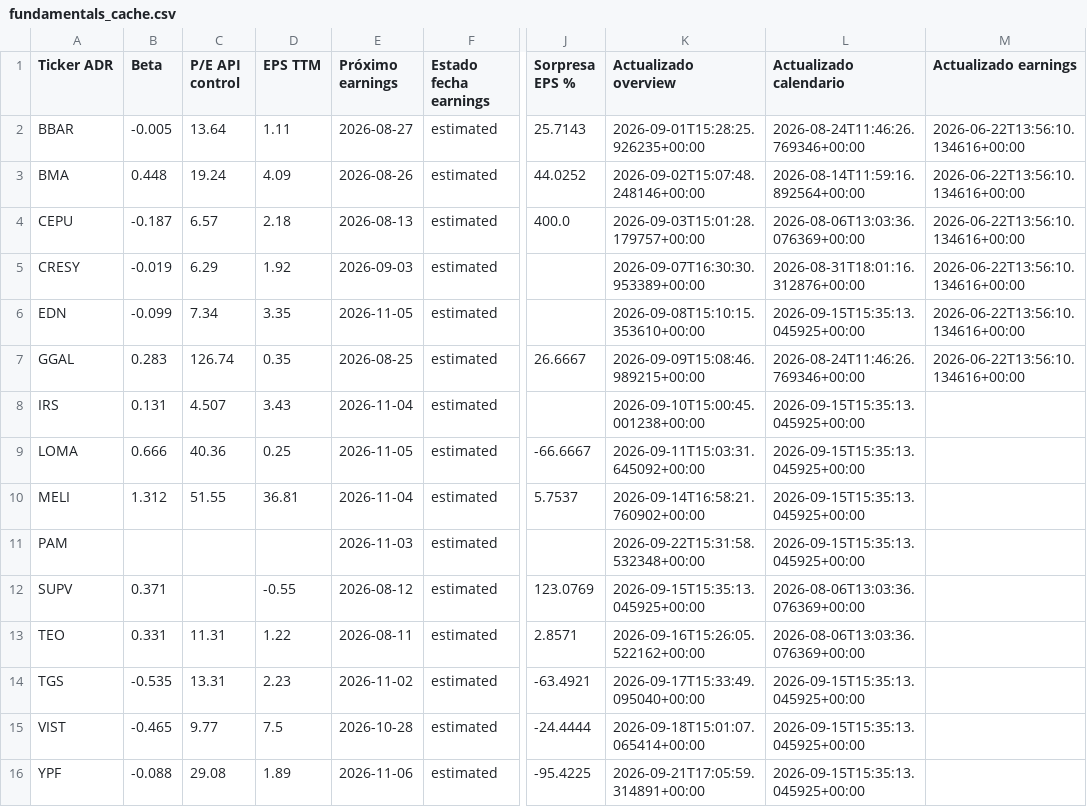
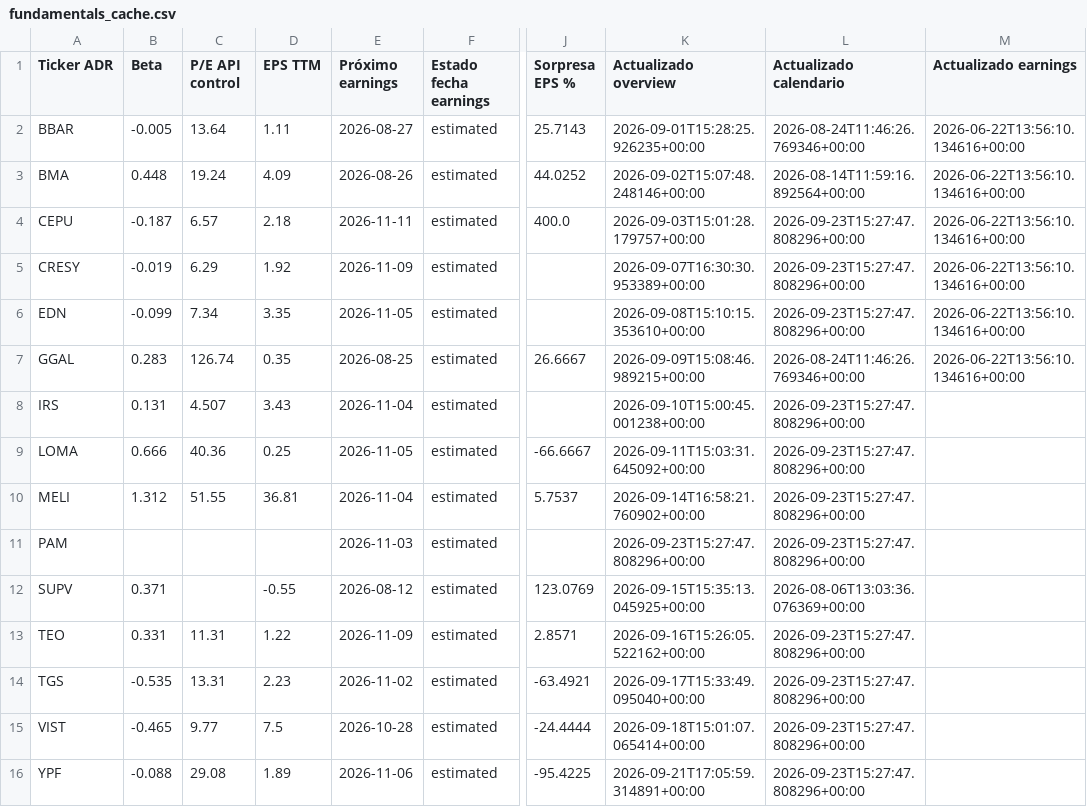
Before and after one commit to bautista-miguel/Tablero-ADR-Argentinos, a CSV file: fundamentals_cache.csv, drawn as a sheet; only a part is shown, gaps mark what is left out; the diff names each change by its address in the sheet, - before the commit and + after, or states it on an @@ line.

```diff
--- a/fundamentals_cache.csv
+++ b/fundamentals_cache.csv
-E4 (Próximo earnings): 2026-08-13
+E4 (Próximo earnings): 2026-11-11
-L4 (Actualizado calendario): 2026-08-06T13:03:36.076369+00:00
+L4 (Actualizado calendario): 2026-09-23T15:27:47.808296+00:00
-E5 (Próximo earnings): 2026-09-03
+E5 (Próximo earnings): 2026-11-09
-L5 (Actualizado calendario): 2026-08-31T18:01:16.312876+00:00
+L5 (Actualizado calendario): 2026-09-23T15:27:47.808296+00:00
-L6 (Actualizado calendario): 2026-09-15T15:35:13.045925+00:00
+L6 (Actualizado calendario): 2026-09-23T15:27:47.808296+00:00
-L8:L11 (Actualizado calendario): 2026-09-15T15:35:13.045925+00:00
+L8:L11 (Actualizado calendario): 2026-09-23T15:27:47.808296+00:00
-K11 (Actualizado overview): 2026-09-22T15:31:58.532348+00:00
+K11 (Actualizado overview): 2026-09-23T15:27:47.808296+00:00
-E13 (Próximo earnings): 2026-08-11
+E13 (Próximo earnings): 2026-11-09
-L13 (Actualizado calendario): 2026-08-06T13:03:36.076369+00:00
+L13 (Actualizado calendario): 2026-09-23T15:27:47.808296+00:00
-L14:L16 (Actualizado calendario): 2026-09-15T15:35:13.045925+00:00
+L14:L16 (Actualizado calendario): 2026-09-23T15:27:47.808296+00:00
```
Also changed, not shown: 1 other file.
